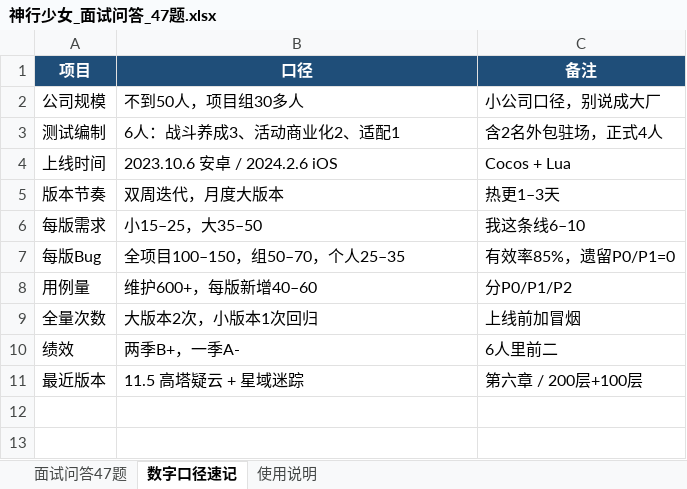
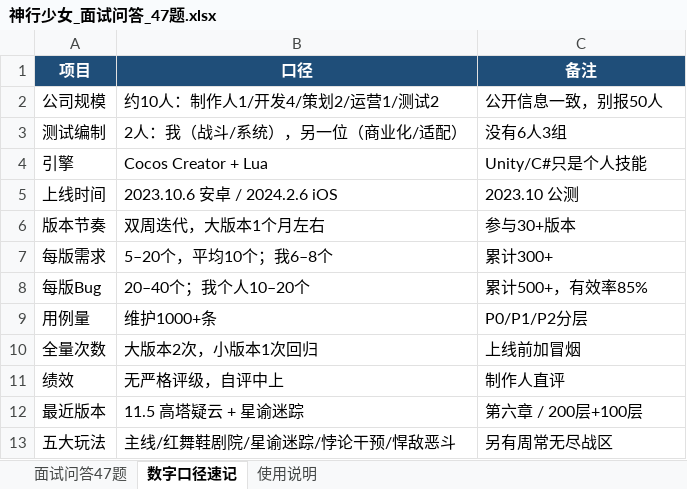
Before and after one commit to 1zero0/Obsidian-Notes, an Excel workbook: 培训日报/培训专用测试点文件夹/神行少女/神行少女_面试问答_47题.xlsx, sheet 数字口径速记, drawn as a sheet; values as stored, in another font and other column widths than the file's, no borders; addresses are those after the commit; the diff names each change by its address in the sheet, - before the commit and + after, or states it on an @@ line.

```diff
--- a/培训日报/培训专用测试点文件夹/神行少女/神行少女_面试问答_47题.xlsx (sheet 数字口径速记)
+++ b/培训日报/培训专用测试点文件夹/神行少女/神行少女_面试问答_47题.xlsx (sheet 数字口径速记)
-B2 (口径): 不到50人，项目组30多人
+B2 (口径): 约10人：制作人1/开发4/策划2/运营1/测试2
-C2 (备注): 小公司口径，别说成大厂
+C2 (备注): 公开信息一致，别报50人
-B3 (口径): 6人：战斗养成3、活动商业化2、适配1
+B3 (口径): 2人：我（战斗/系统），另一位（商业化/适配）
-C3 (备注): 含2名外包驻场，正式4人
+C3 (备注): 没有6人3组
+row 4: 引擎 | Cocos Creator + Lua | Unity/C#只是个人技能
-C5 (备注): Cocos + Lua
+C5 (备注): 2023.10 公测
-B6 (口径): 双周迭代，月度大版本
+B6 (口径): 双周迭代，大版本1个月左右
-C6 (备注): 热更1–3天
+C6 (备注): 参与30+版本
-B7 (口径): 小15–25，大35–50
+B7 (口径): 5–20个，平均10个；我6–8个
-C7 (备注): 我这条线6–10
+C7 (备注): 累计300+
-B8 (口径): 全项目100–150，组50–70，个人25–35
+B8 (口径): 20–40个；我个人10–20个
-C8 (备注): 有效率85%，遗留P0/P1=0
+C8 (备注): 累计500+，有效率85%
-B9 (口径): 维护600+，每版新增40–60
+B9 (口径): 维护1000+条
-C9 (备注): 分P0/P1/P2
+C9 (备注): P0/P1/P2分层
-B11 (口径): 两季B+，一季A-
+B11 (口径): 无严格评级，自评中上
-C11 (备注): 6人里前二
+C11 (备注): 制作人直评
-B12 (口径): 11.5 高塔疑云 + 星域迷踪
+B12 (口径): 11.5 高塔疑云 + 星谕迷踪
+row 13: 五大玩法 | 主线/红舞鞋剧院/星谕迷踪/悖论干预/悍敌恶斗 | 另有周常无尽战区
```
Also changed, not shown: sheet 面试问答47题, sheet 使用说明.
